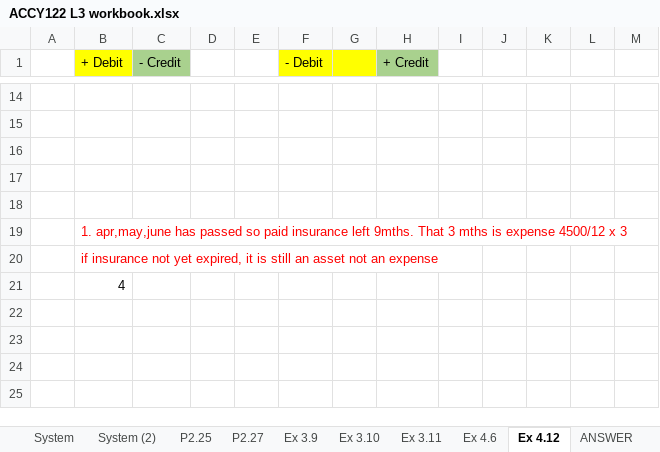
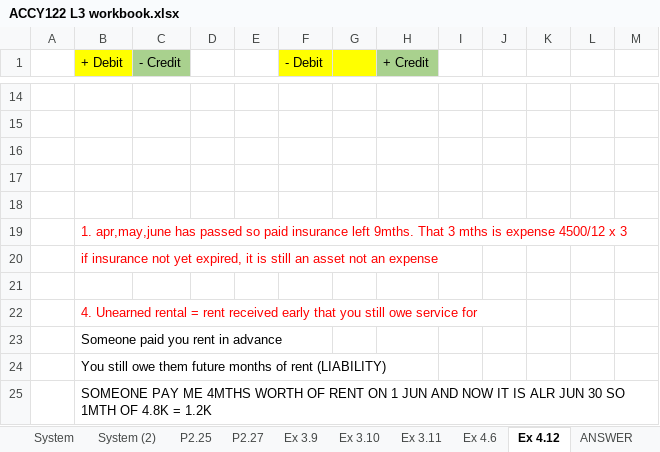
Before and after one commit to josephkohhh/SIM-UOW-Mods, an Excel workbook: ACCY122/Session/S03/ACCY122 L3 workbook.xlsx, sheet Ex 4.12, drawn as a sheet; only a part is shown, gaps mark what is left out; values as stored, in another font and other column widths than the file's, no borders; addresses are those after the commit; the diff names each change by its address in the sheet, - before the commit and + after, or states it on an @@ line.

```diff
--- a/ACCY122/Session/S03/ACCY122 L3 workbook.xlsx (sheet Ex 4.12)
+++ b/ACCY122/Session/S03/ACCY122 L3 workbook.xlsx (sheet Ex 4.12)
+row 21: (empty)
-B22 (+ Debit): 4
+B22 (+ Debit): 4. Unearned rental = rent received early that you still owe service for
-B22 text colour: black
+B22 text colour: #FF0000
+row 23:  | Someone paid you rent in advance
+row 24:  | You still owe them future months of rent (LIABILITY)
+row 25:  | SOMEONE PAY ME 4MTHS WORTH OF RENT ON 1 JUN AND NOW IT IS ALR JUN 30 SO 1MTH OF 4.8K = 1.2K
```
Also changed, not shown: charts or pictures, ACCY122/Session/S04/ACCY122 L4 Workbook.xlsx, 2 other files.
